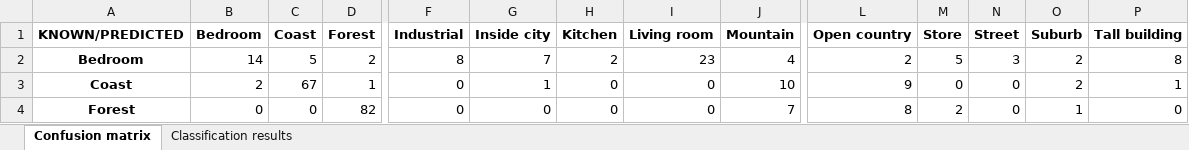
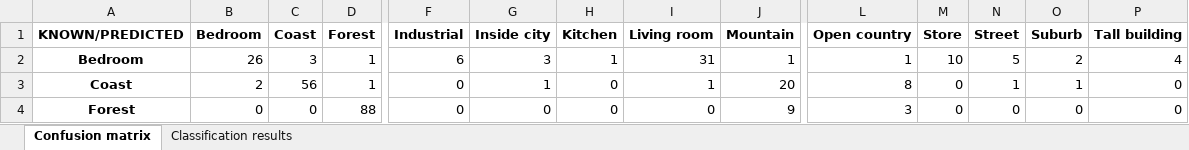
Before and after one commit to prialgon/VOI-25-26, an Excel workbook: Lab_4/src/results.xlsx, sheet Confusion matrix, drawn as a sheet; only a part is shown, gaps mark what is left out; values as stored, in another font and other column widths than the file's, no borders; the diff covers the shown part only; the diff names each change by its address in the sheet, - before the commit and + after, or states it on an @@ line.

```diff
--- a/Lab_4/src/results.xlsx (sheet Confusion matrix)
+++ b/Lab_4/src/results.xlsx (sheet Confusion matrix)
-B2 (Bedroom): 14
+B2 (Bedroom): 26
-C2 (Coast): 5
+C2 (Coast): 3
-D2 (Forest): 2
+D2 (Forest): 1
-F2 (Industrial): 8
+F2 (Industrial): 6
-G2 (Inside city): 7
+G2 (Inside city): 3
-H2 (Kitchen): 2
+H2 (Kitchen): 1
-I2 (Living room): 23
+I2 (Living room): 31
-J2 (Mountain): 4
+J2 (Mountain): 1
-L2 (Open country): 2
+L2 (Open country): 1
-M2 (Store): 5
+M2 (Store): 10
-N2 (Street): 3
+N2 (Street): 5
-P2 (Tall building): 8
+P2 (Tall building): 4
-C3 (Coast): 67
+C3 (Coast): 56
-I3 (Living room): 0
+I3 (Living room): 1
-J3 (Mountain): 10
+J3 (Mountain): 20
-L3 (Open country): 9
+L3 (Open country): 8
-N3 (Street): 0
+N3 (Street): 1
-O3 (Suburb): 2
+O3 (Suburb): 1
-P3 (Tall building): 1
+P3 (Tall building): 0
-D4 (Forest): 82
+D4 (Forest): 88
-J4 (Mountain): 7
+J4 (Mountain): 9
-L4 (Open country): 8
+L4 (Open country): 3
-M4 (Store): 2
+M4 (Store): 0
-O4 (Suburb): 1
+O4 (Suburb): 0
```
Also changed, not shown: 116 edited cells elsewhere in this sheet, sheet Classification results, 7 other files.
